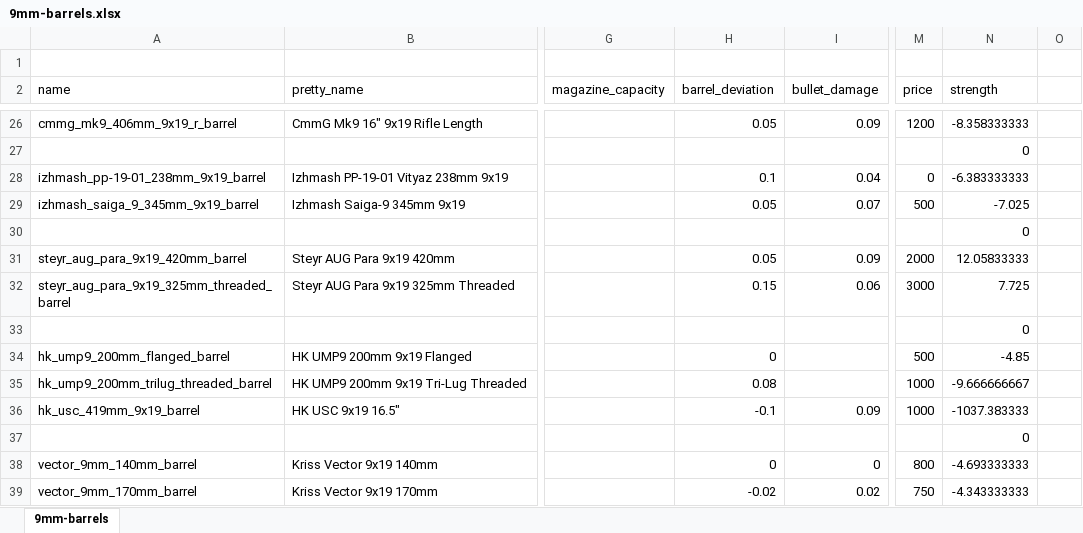
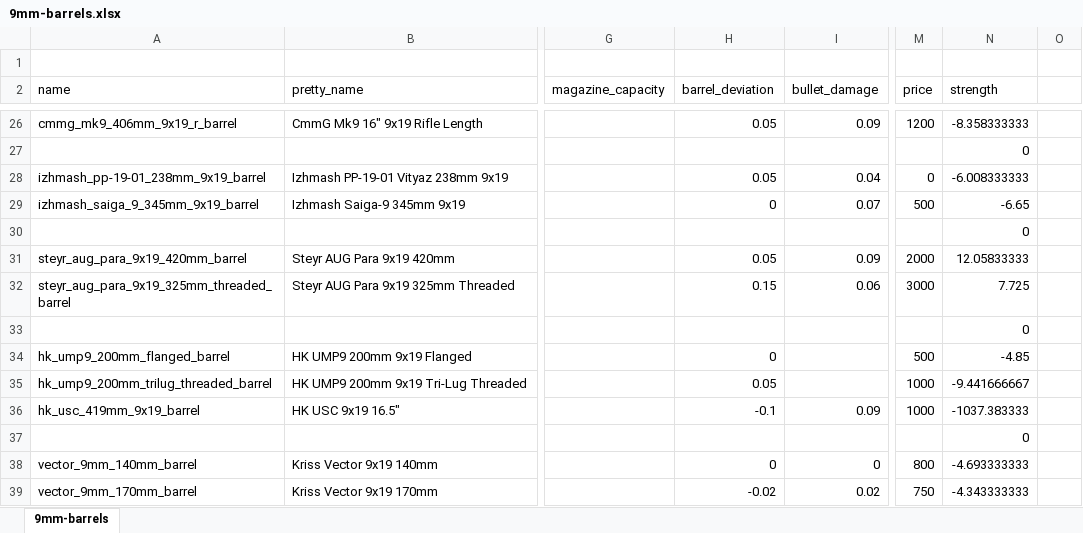
Before and after one commit to recoil-group/deadline-balancing, an Excel workbook: changes/9mm-barrels.xlsx, sheet 9mm-barrels, drawn as a sheet; only a part is shown, gaps mark what is left out; values as stored, in another font and other column widths than the file's, no borders; the diff names each change by its address in the sheet, - before the commit and + after, or states it on an @@ line.

```diff
--- a/changes/9mm-barrels.xlsx (sheet 9mm-barrels)
+++ b/changes/9mm-barrels.xlsx (sheet 9mm-barrels)
-H28 (barrel_deviation): 0.1
+H28 (barrel_deviation): 0.05
-N28 (strength): -6.383333333
+N28 (strength): -6.008333333
-H29 (barrel_deviation): 0.05
+H29 (barrel_deviation): 0
-N29 (strength): -7.025
+N29 (strength): -6.65
-H35 (barrel_deviation): 0.08
+H35 (barrel_deviation): 0.05
-N35 (strength): -9.666666667
+N35 (strength): -9.441666667
```
Also changed, not shown: changes/9mm-muzzles.xlsx, 5 other files.
